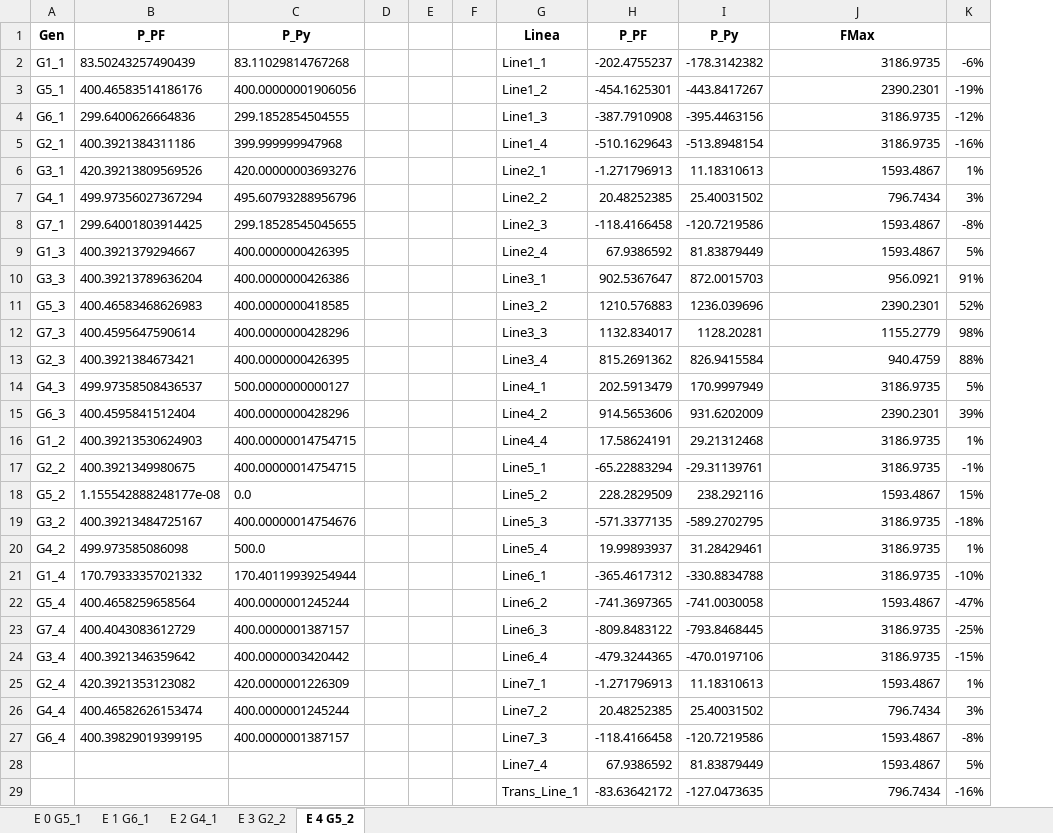
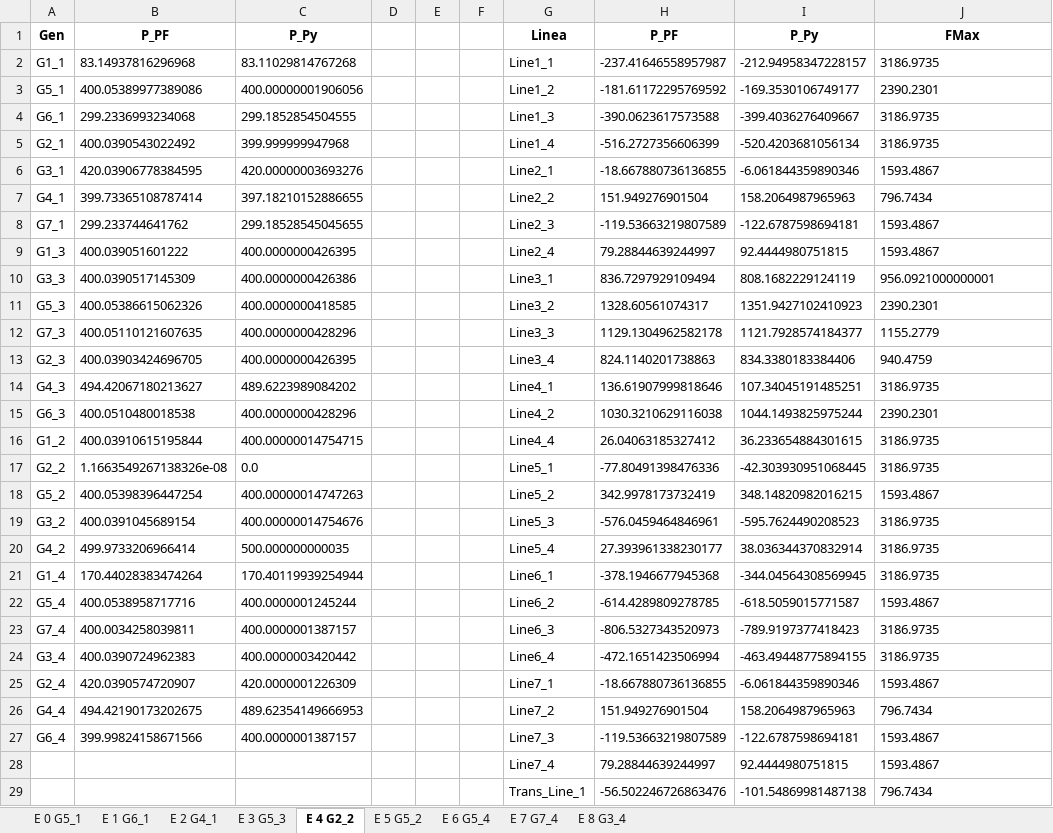
Before and after one commit to diegollanoso/OPF_from_PF, an Excel workbook: 1Comparaciones.xlsx, sheet E 4 G2_2, drawn as a sheet; only a part is shown; values as stored, in another font and other column widths than the file's, no borders; removed rows and columns are numbered as before the commit, all else as after; the diff covers the shown part only; the diff names each change by its address in the sheet, - before the commit and + after, or states it on an @@ line.

```diff
--- a/1Comparaciones.xlsx (sheet E 4 G2_2)
+++ b/1Comparaciones.xlsx (sheet E 4 G2_2)
-sheet tab: E 3 G2_2
+sheet tab: E 3 G5_3
-sheet tab: E 4 G5_2
+sheet tab: E 4 G2_2
+sheet tab: E 5 G5_2
+sheet tab: E 6 G5_4
+sheet tab: E 7 G7_4
+sheet tab: E 8 G3_4
-column B, rows 1-27: P_PF | 83.50243257490439 | 400.46583514186176 | 299.6400626664836 | 400.3921384311186 | 420.39213809569526 | 499.97356027367294 | 299.64001803914425 | 400.3921379294667 | 400.39213789636204 | 400.46583468626983 | 400.4595647590614 | 400.3921384673421 | 499.97358508436537 | 400.4595841512404 | 400.39213530624903 | 400.3921349980675 | 1.155542888248177e-08 | 400.39213484725167 | 499.973585086098 | 170.79333357021332 | 400.4658259658564 | 400.4043083612729 | 400.3921346359642 | 420.3921353123082 | 400.46582626153474 | 400.39829019399195
+column B, rows 1-27: P_PF | 83.14937816296968 | 400.05389977389086 | 299.2336993234068 | 400.0390543022492 | 420.03906778384595 | 399.73365108787414 | 299.233744641762 | 400.039051601222 | 400.0390517145309 | 400.05386615062326 | 400.05110121607635 | 400.03903424696705 | 494.42067180213627 | 400.0510480018538 | 400.03910615195844 | 1.1663549267138326e-08 | 400.05398396447254 | 400.0391045689154 | 499.9733206966414 | 170.44028383474264 | 400.0538958717716 | 400.0034258039811 | 400.0390724962383 | 420.0390574720907 | 494.42190173202675 | 399.99824158671566
-column H, rows 1-29: P_PF | -202.4755237 | -454.1625301 | -387.7910908 | -510.1629643 | -1.271796913 | 20.48252385 | -118.4166458 | 67.9386592 | 902.5367647 | 1210.576883 | 1132.834017 | 815.2691362 | 202.5913479 | 914.5653606 | 17.58624191 | -65.22883294 | 228.2829509 | -571.3377135 | 19.99893937 | -365.4617312 | -741.3697365 | -809.8483122 | -479.3244365 | -1.271796913 | 20.48252385 | -118.4166458 | 67.9386592 | -83.63642172
-column I, rows 1-29: P_Py | -178.3142382 | -443.8417267 | -395.4463156 | -513.8948154 | 11.18310613 | 25.40031502 | -120.7219586 | 81.83879449 | 872.0015703 | 1236.039696 | 1128.20281 | 826.9415584 | 170.9997949 | 931.6202009 | 29.21312468 | -29.31139761 | 238.292116 | -589.2702795 | 31.28429461 | -330.8834788 | -741.0030058 | -793.8468445 | -470.0197106 | 11.18310613 | 25.40031502 | -120.7219586 | 81.83879449 | -127.0473635
+column H, rows 1-29: P_PF | -237.41646558957987 | -181.61172295769592 | -390.0623617573588 | -516.2727356606399 | -18.667880736136855 | 151.949276901504 | -119.53663219807589 | 79.28844639244997 | 836.7297929109494 | 1328.60561074317 | 1129.1304962582178 | 824.1140201738863 | 136.61907999818646 | 1030.3210629116038 | 26.04063185327412 | -77.80491398476336 | 342.9978173732419 | -576.0459464846961 | 27.393961338230177 | -378.1946677945368 | -614.4289809278785 | -806.5327343520973 | -472.1651423506994 | -18.667880736136855 | 151.949276901504 | -119.53663219807589 | 79.28844639244997 | -56.502246726863476
+column I, rows 1-29: P_Py | -212.94958347228157 | -169.3530106749177 | -399.4036276409667 | -520.4203681056134 | -6.061844359890346 | 158.2064987965963 | -122.6787598694181 | 92.4444980751815 | 808.1682229124119 | 1351.9427102410923 | 1121.7928574184377 | 834.3380183384406 | 107.34045191485251 | 1044.1493825975244 | 36.233654884301615 | -42.303930951068445 | 348.14820982016215 | -595.7624490208523 | 38.036344370832914 | -344.04564308569945 | -618.5059015771587 | -789.9197377418423 | -463.49448775894155 | -6.061844359890346 | 158.2064987965963 | -122.6787598694181 | 92.4444980751815 | -101.54869981487138
-column K, rows 2-29: -6% | -19% | -12% | -16% | 1% | 3% | -8% | 5% | 91% | 52% | 98% | 88% | 5% | 39% | 1% | -1% | 15% | -18% | 1% | -10% | -47% | -25% | -15% | 1% | 3% | -8% | 5% | -16%
-J2:J9 alignment: right
+J2:J9 alignment: left
-C7: 495.60793288956796
+C7: 397.18210152886655
-J10: 956.0921
+J10: 956.0921000000001
-J11:J29 alignment: right
+J11:J29 alignment: left
-C14: 500.0000000000127
+C14: 489.6223989084202
-C17: 400.00000014754715
+C17: 0.0
-C18: 0.0
+C18: 400.00000014747263
-C20: 500.0
+C20: 500.000000000035
-C26: 400.0000001245244
+C26: 489.62354149666953
```
Also changed, not shown: cell formats elsewhere in this sheet, sheet E 3 G5_3, sheet E 2 G4_1, sheet E 1 G6_1, sheet E 0 G5_1, 0Resultados.xlsx, DPFC.xlsx, 14 other files.
